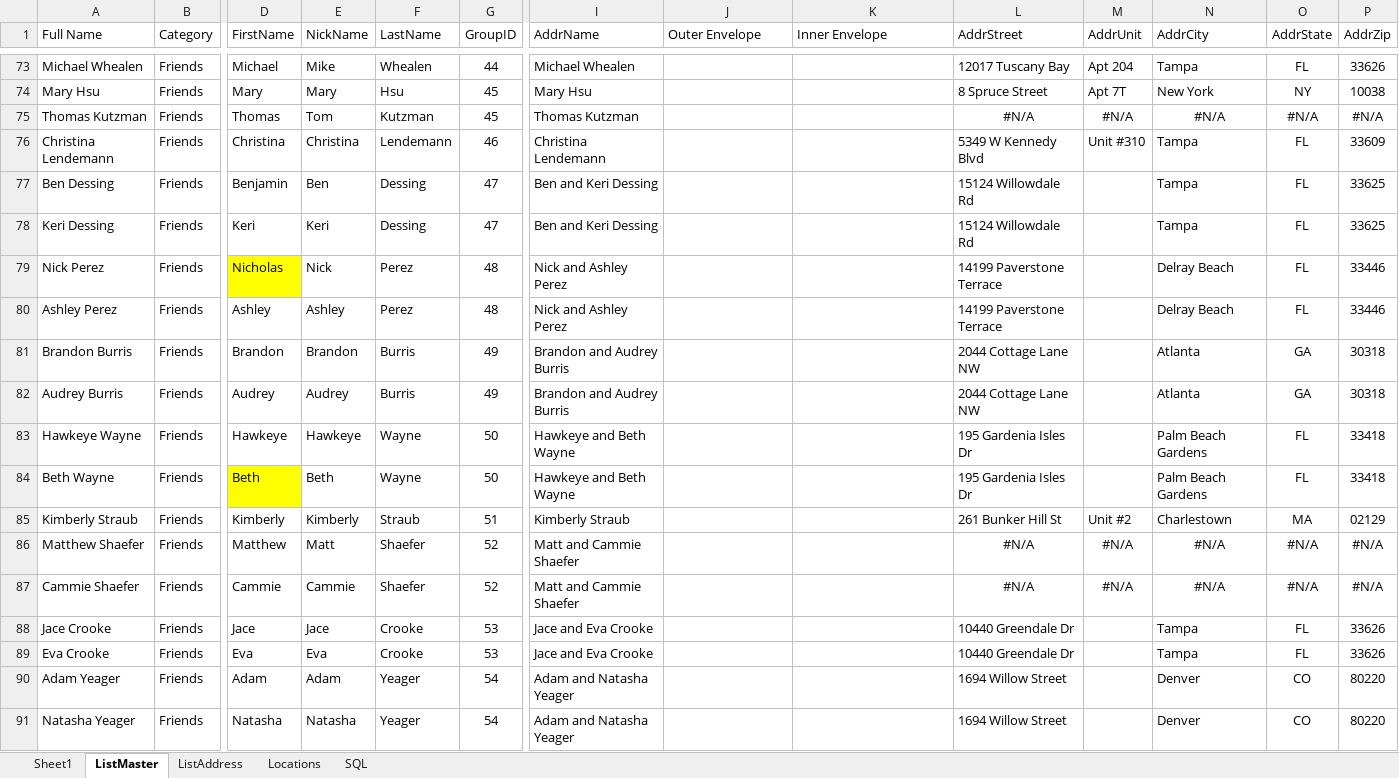
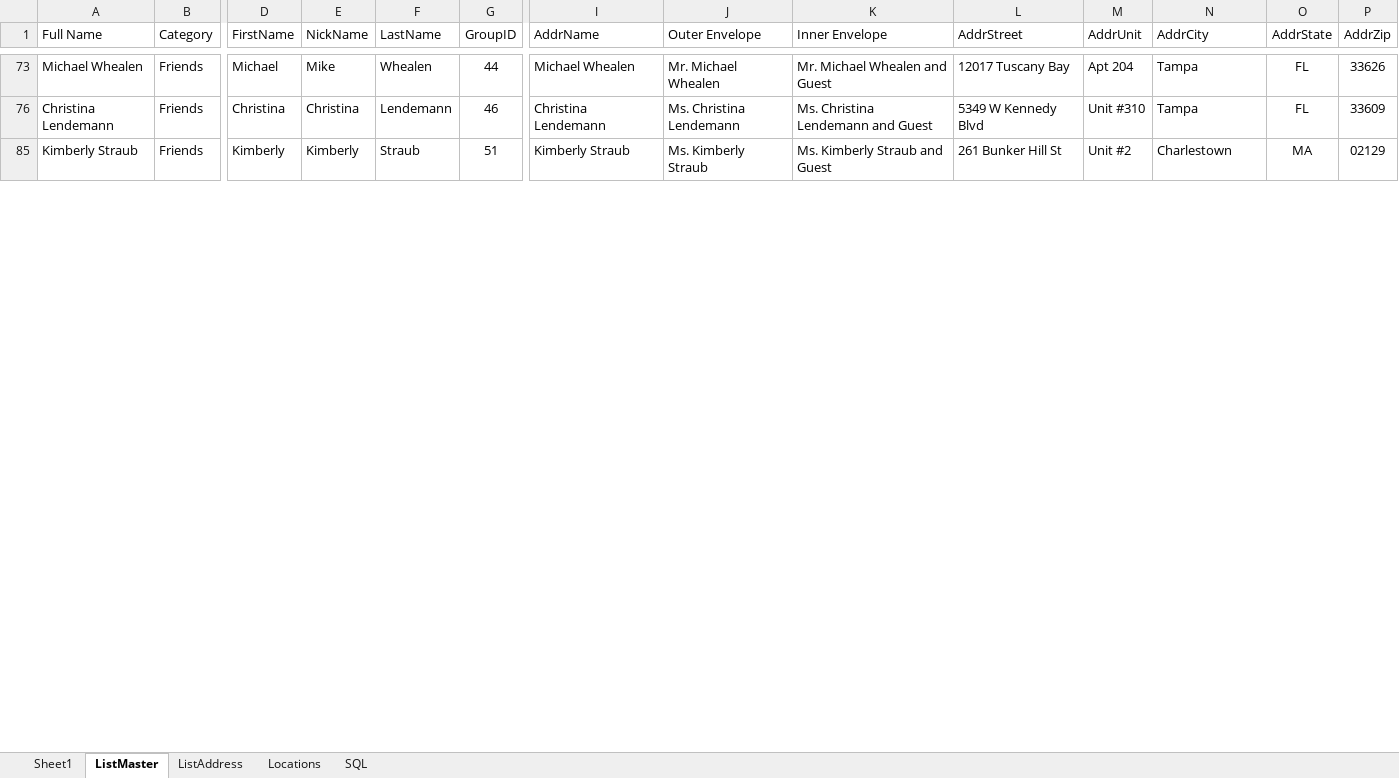
Before and after one commit to tvasnelis/weddingsite, an Excel workbook: sql/Wedding Guest List_160808.xlsx, sheet ListMaster, drawn as a sheet; only a part is shown, gaps mark what is left out; values as stored, in another font and other column widths than the file's, no borders; rows hold the shown columns only; the diff covers the shown part only; the diff names each change by its address in the sheet, - before the commit and + after, or states it on an @@ line.

Commit message:
guestlist

```diff
--- a/sql/Wedding Guest List_160808.xlsx (sheet ListMaster)
+++ b/sql/Wedding Guest List_160808.xlsx (sheet ListMaster)
-J73 (Outer Envelope): (empty)
+J73 (Outer Envelope): Mr. Michael Whealen
-K73 (Inner Envelope): (empty)
+K73 (Inner Envelope): Mr. Michael Whealen and Guest
-row 74: Mary Hsu | Friends | Mary | Mary | Hsu | 45 | Mary Hsu |  |  | 8 Spruce Street | Apt 7T | New York | NY | 10038
-row 75: Thomas Kutzman | Friends | Thomas | Tom | Kutzman | 45 | Thomas Kutzman |  |  | #N/A | #N/A | #N/A | #N/A | #N/A
-J76 (Outer Envelope): (empty)
+J76 (Outer Envelope): Ms. Christina Lendemann
-K76 (Inner Envelope): (empty)
+K76 (Inner Envelope): Ms. Christina Lendemann and Guest
-row 77: Ben Dessing | Friends | Benjamin | Ben | Dessing | 47 | Ben and Keri Dessing |  |  | 15124 Willowdale Rd |  | Tampa | FL | 33625
-row 78: Keri Dessing | Friends | Keri | Keri | Dessing | 47 | Ben and Keri Dessing |  |  | 15124 Willowdale Rd |  | Tampa | FL | 33625
-row 79: Nick Perez | Friends | Nicholas | Nick | Perez | 48 | Nick and Ashley Perez |  |  | 14199 Paverstone Terrace |  | Delray Beach | FL | 33446
-row 80: Ashley Perez | Friends | Ashley | Ashley | Perez | 48 | Nick and Ashley Perez |  |  | 14199 Paverstone Terrace |  | Delray Beach | FL | 33446
-row 81: Brandon Burris | Friends | Brandon | Brandon | Burris | 49 | Brandon and Audrey Burris |  |  | 2044 Cottage Lane NW |  | Atlanta | GA | 30318
-row 82: Audrey Burris | Friends | Audrey | Audrey | Burris | 49 | Brandon and Audrey Burris |  |  | 2044 Cottage Lane NW |  | Atlanta | GA | 30318
-row 83: Hawkeye Wayne | Friends | Hawkeye | Hawkeye | Wayne | 50 | Hawkeye and Beth Wayne |  |  | 195 Gardenia Isles Dr |  | Palm Beach Gardens | FL | 33418
-row 84: Beth Wayne | Friends | Beth | Beth | Wayne | 50 | Hawkeye and Beth Wayne |  |  | 195 Gardenia Isles Dr |  | Palm Beach Gardens | FL | 33418
-J85 (Outer Envelope): (empty)
+J85 (Outer Envelope): Ms. Kimberly Straub
-K85 (Inner Envelope): (empty)
+K85 (Inner Envelope): Ms. Kimberly Straub and Guest
-row 86: Matthew Shaefer | Friends | Matthew | Matt | Shaefer | 52 | Matt and Cammie Shaefer |  |  | #N/A | #N/A | #N/A | #N/A | #N/A
-row 87: Cammie Shaefer | Friends | Cammie | Cammie | Shaefer | 52 | Matt and Cammie Shaefer |  |  | #N/A | #N/A | #N/A | #N/A | #N/A
-row 88: Jace Crooke | Friends | Jace | Jace | Crooke | 53 | Jace and Eva Crooke |  |  | 10440 Greendale Dr |  | Tampa | FL | 33626
-row 89: Eva Crooke | Friends | Eva | Eva | Crooke | 53 | Jace and Eva Crooke |  |  | 10440 Greendale Dr |  | Tampa | FL | 33626
-row 90: Adam Yeager | Friends | Adam | Adam | Yeager | 54 | Adam and Natasha Yeager |  |  | 1694 Willow Street |  | Denver | CO | 80220
-row 91: Natasha Yeager | Friends | Natasha | Natasha | Yeager | 54 | Adam and Natasha Yeager |  |  | 1694 Willow Street |  | Denver | CO | 80220
```
Also changed, not shown: 97 removed rows, 15 hidden or unhidden rows and 14 edited cells elsewhere in this sheet, hidden cells.
